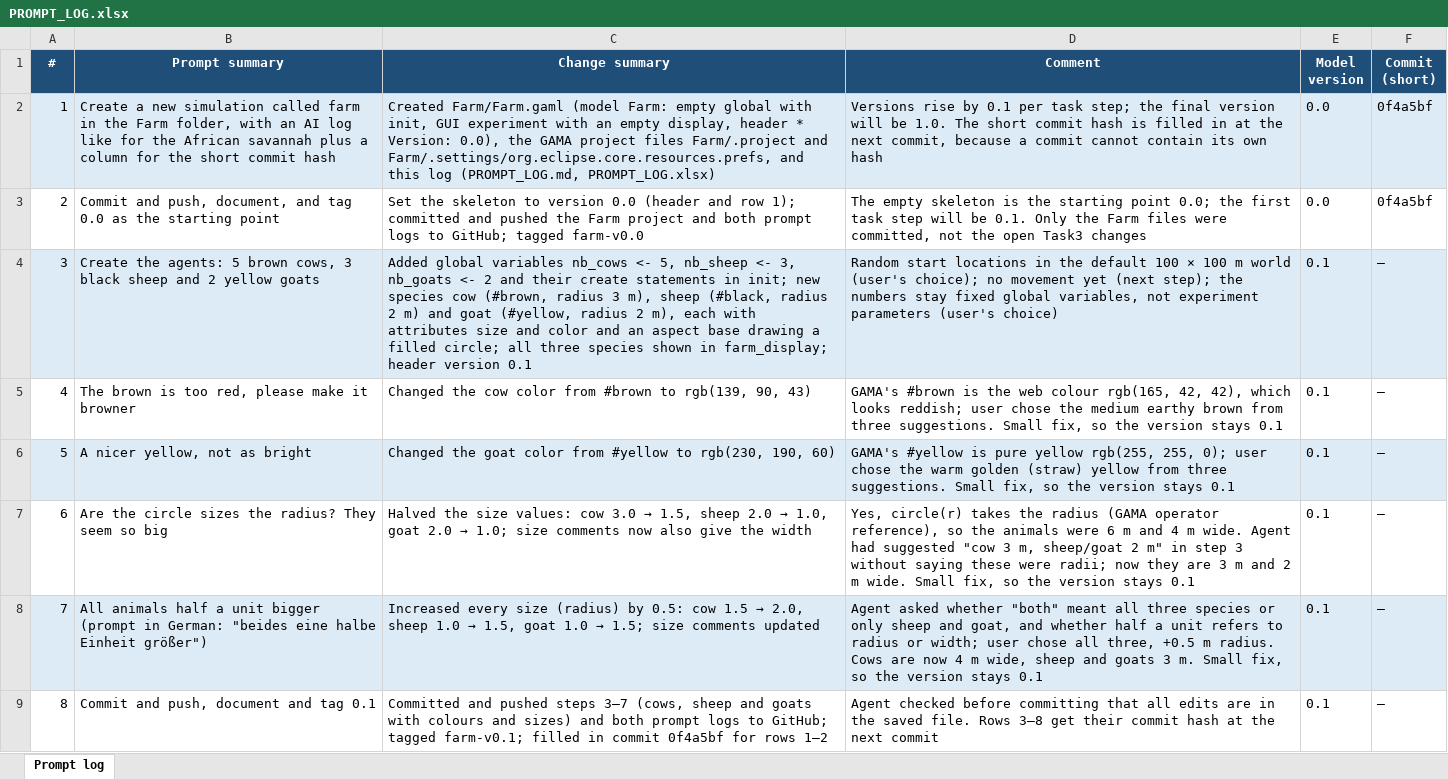
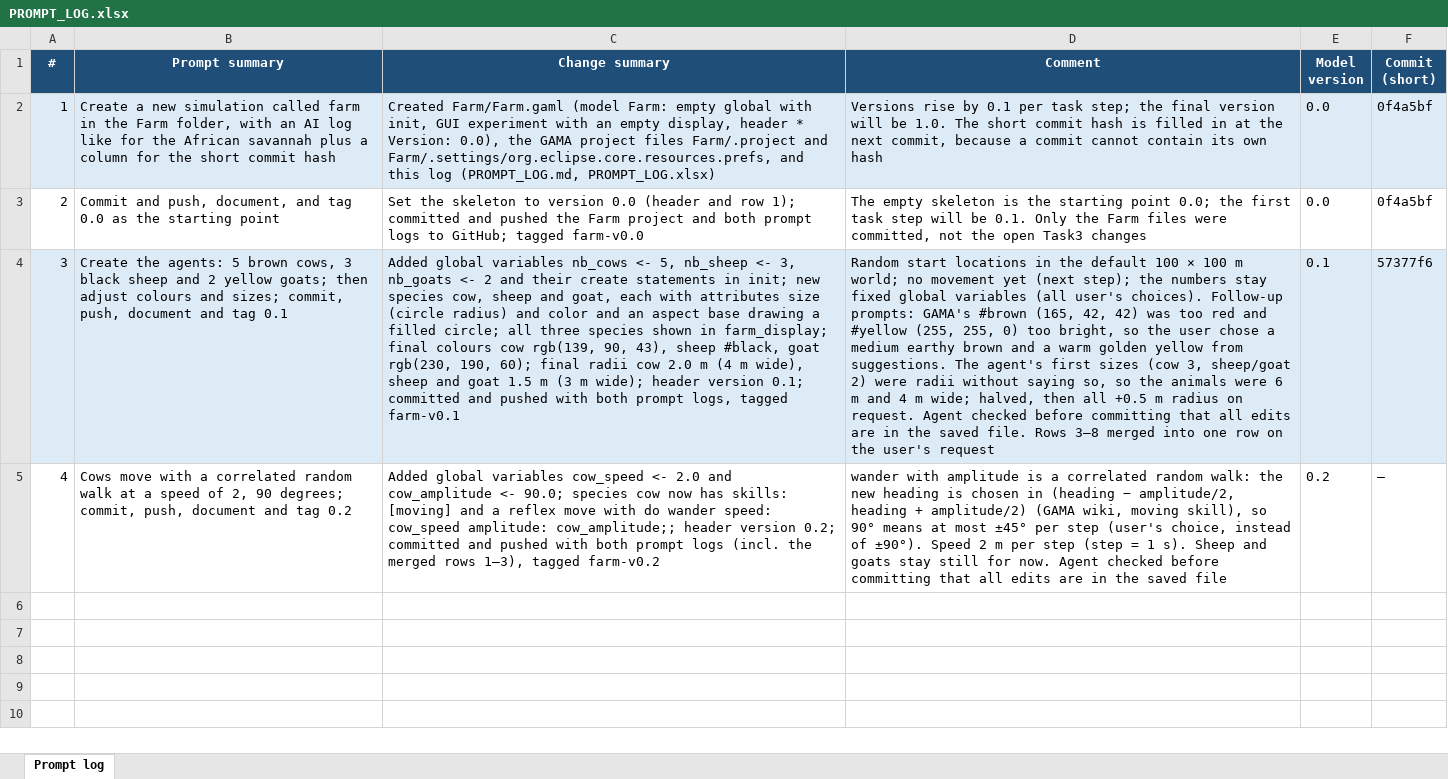
Before and after one commit to annapilar/Spatial-simulation, an Excel workbook: Farm/PROMPT_LOG.xlsx, sheet Prompt log, drawn as a sheet; values as stored, in another font and other column widths than the file's, no borders; the diff names each change by its address in the sheet, - before the commit and + after, or states it on an @@ line.

```diff
--- a/Farm/PROMPT_LOG.xlsx (sheet Prompt log)
+++ b/Farm/PROMPT_LOG.xlsx (sheet Prompt log)
-B4 (Prompt summary): …2 yellow goats
+B4 (Prompt summary): …2 yellow goats; then adjust colours and sizes; commit, push, document and tag 0.1
-C4 (Change summary): …new species cow (#brown, radius 3 m), sheep (#black, radius 2 m) and goat (#yellow, radius 2 m), each with attributes size and color and an aspect base drawing a filled circle; all three species shown in farm_display; header version 0.1
+C4 (Change summary): …new species cow, sheep and goat, each with attributes size (circle radius) and color and an aspect base drawing a filled circle; all three species shown in farm_display; final colours cow rgb(139, 90, 43), sheep #black, goat rgb(230, 190, 60); final radii cow 2.0 m (4 m wide), sheep and goat 1.5 m (3 m wide); header version 0.1; committed and pushed with both prompt logs, tagged farm-v0.1
-D4 (Comment): …100 m world (user's choice); no movement yet (next step); the numbers stay fixed global variables, not experiment parameters (user's choice)
+D4 (Comment): …100 m world; no movement yet (next step); the numbers stay fixed global variables (all user's choices). Follow-up prompts: GAMA's #brown (165, 42, 42) was too red and #yellow (255, 255, 0) too bright, so the user chose a medium earthy brown and a warm golden yellow from suggestions. The agent's first sizes (cow 3, sheep/goat 2) were radii without saying so, so the animals were 6 m and 4 m wide; halved, then all +0.5 m radius on request. Agent checked before committing that all edits are in the saved file. Rows 3–8 merged into one row on the user's request
-F4 (Commit (short)): –
+F4 (Commit (short)): 57377f6
-B5 (Prompt summary): The brown is too red, please make it browner
+B5 (Prompt summary): Cows move with a correlated random walk at a speed of 2, 90 degrees; commit, push, document and tag 0.2
-C5 (Change summary): Changed the cow color from #brown to rgb(139, 90, 43)
+C5 (Change summary): Added global variables cow_speed <- 2.0 and cow_amplitude <- 90.0; species cow now has skills: [moving] and a reflex move with do wander speed: cow_speed amplitude: cow_amplitude;; header version 0.2; committed and pushed with both prompt logs (incl. the merged rows 1–3), tagged farm-v0.2
-D5 (Comment): GAMA's #brown is the web colour rgb(165, 42, 42), which looks reddish; user chose the medium earthy brown from three suggestions. Small fix, so the version stays 0.1
+D5 (Comment): wander with amplitude is a correlated random walk: the new heading is chosen in (heading − amplitude/2, heading + amplitude/2) (GAMA wiki, moving skill), so 90° means at most ±45° per step (user's choice, instead of ±90°). Speed 2 m per step (step = 1 s). Sheep and goats stay still for now. Agent checked before committing that all edits are in the saved file
-E5 (Model version): 0.1
+E5 (Model version): 0.2
-row 6: 5 | A nicer yellow, not as bright | Changed the goat color from #yellow to rgb(230, 190, 60) | GAMA's #yellow is pure yellow rgb(255, 255, 0); user chose the warm golden (straw) yellow from three suggestions. Small fix, so the version stays 0.1 | 0.1 | –
-row 7: 6 | Are the circle sizes the radius? They seem so big | Halved the size values: cow 3.0 → 1.5, sheep 2.0 → 1.0, goat 2.0 → 1.0; size comments now also give the width | Yes, circle(r) takes the radius (GAMA operator reference), so the animals were 6 m and 4 m wide. Agent had suggested "cow 3 m, sheep/goat 2 m" in step 3 without saying these were radii; now they are 3 m and 2 m wide. Small fix, so the version stays 0.1 | 0.1 | –
-row 8: 7 | All animals half a unit bigger (prompt in German: "beides eine halbe Einheit größer") | Increased every size (radius) by 0.5: cow 1.5 → 2.0, sheep 1.0 → 1.5, goat 1.0 → 1.5; size comments updated | Agent asked whether "both" meant all three species or only sheep and goat, and whether half a unit refers to radius or width; user chose all three, +0.5 m radius. Cows are now 4 m wide, sheep and goats 3 m. Small fix, so the version stays 0.1 | 0.1 | –
-row 9: 8 | Commit and push, document and tag 0.1 | Committed and pushed steps 3–7 (cows, sheep and goats with colours and sizes) and both prompt logs to GitHub; tagged farm-v0.1; filled in commit 0f4a5bf for rows 1–2 | Agent checked before committing that all edits are in the saved file. Rows 3–8 get their commit hash at the next commit | 0.1 | –
```
Also changed, not shown: 2 other files.
